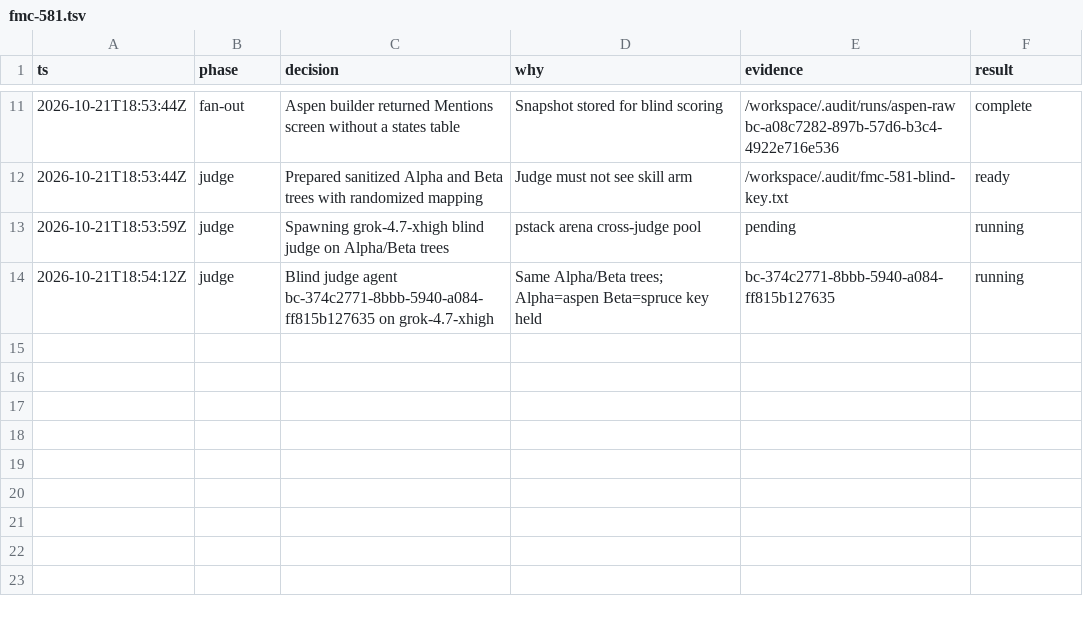
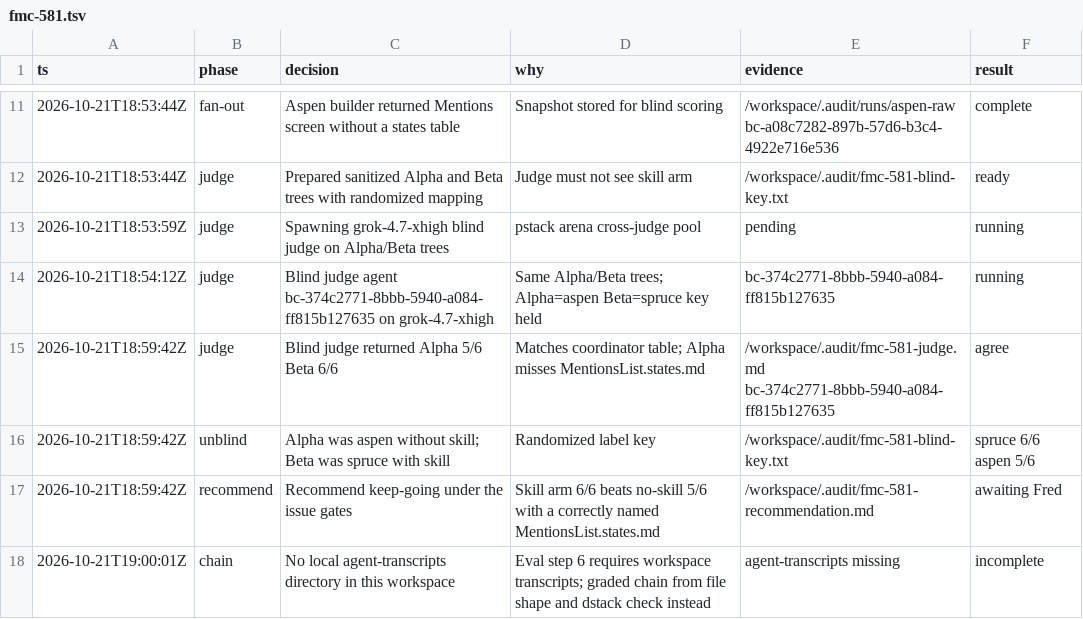
Before and after one commit to binaryfever/dstack, a TSV file: .audit/fmc-581.tsv, drawn as a sheet; only a part is shown, gaps mark what is left out; the diff names each change by its address in the sheet, - before the commit and + after, or states it on an @@ line.

```diff
--- a/.audit/fmc-581.tsv
+++ b/.audit/fmc-581.tsv
+row 15: 2026-10-21T18:59:42Z | judge | Blind judge returned Alpha 5/6 Beta 6/6 | Matches coordinator table; Alpha misses MentionsList.states.md | /workspace/.audit/fmc-581-judge.md bc-374c2771-8bbb-5940-a084-ff815b127635 | agree
+row 16: 2026-10-21T18:59:42Z | unblind | Alpha was aspen without skill; Beta was spruce with skill | Randomized label key | /workspace/.audit/fmc-581-blind-key.txt | spruce 6/6 aspen 5/6
+row 17: 2026-10-21T18:59:42Z | recommend | Recommend keep-going under the issue gates | Skill arm 6/6 beats no-skill 5/6 with a correctly named MentionsList.states.md | /workspace/.audit/fmc-581-recommendation.md | awaiting Fred
+row 18: 2026-10-21T19:00:01Z | chain | No local agent-transcripts directory in this workspace | Eval step 6 requires workspace transcripts; graded chain from file shape and dstack check instead | agent-transcripts missing | incomplete
```
Also changed, not shown: 4 other files.
